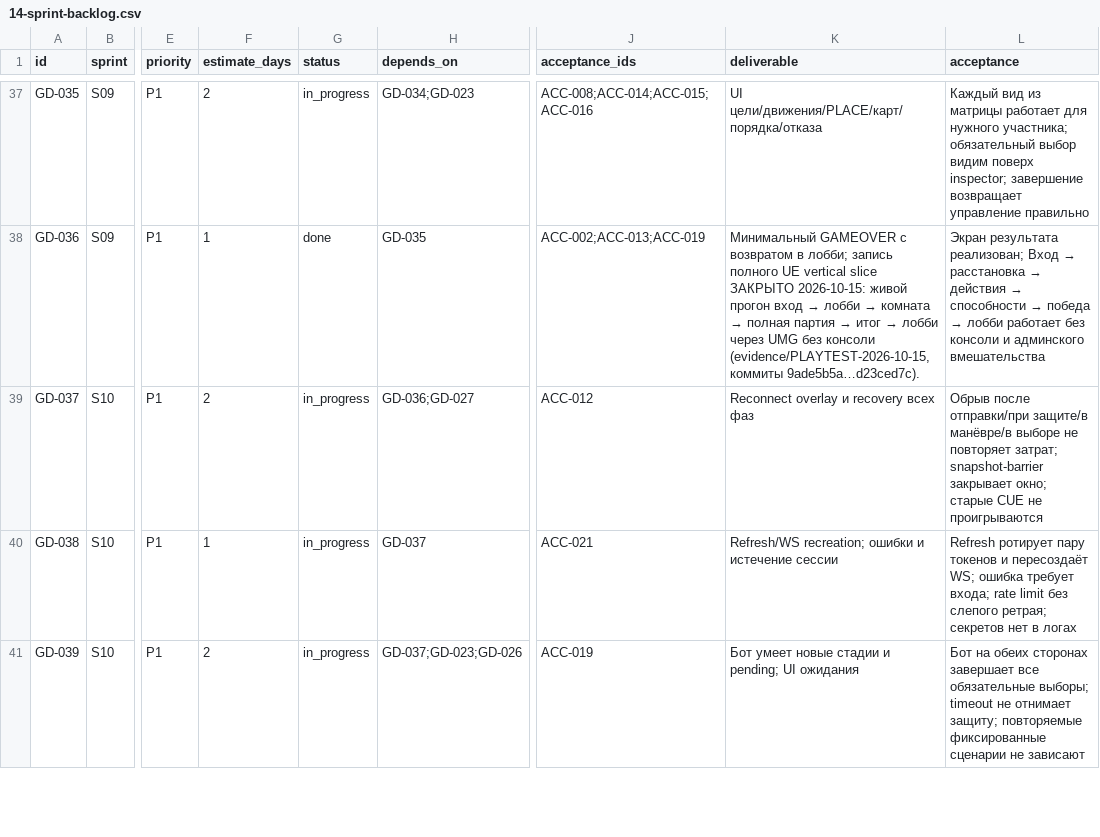
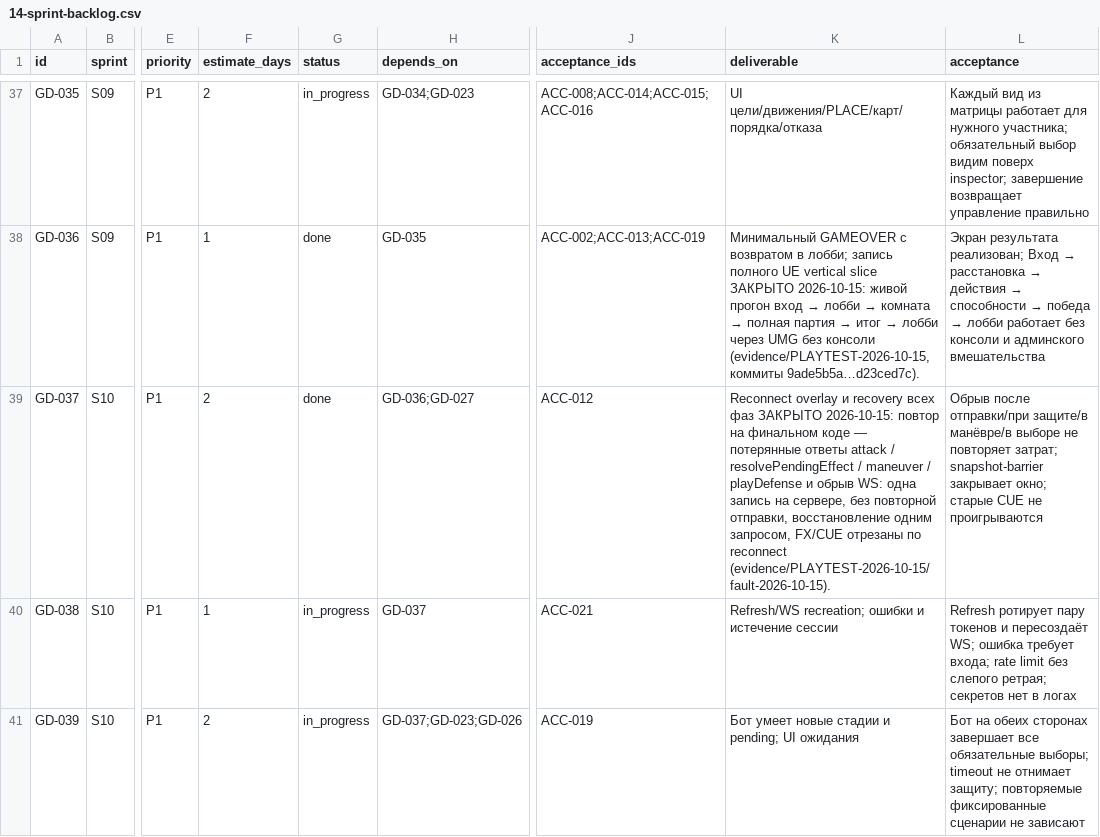
Before and after one commit to renlok87/unmatched, a CSV file: docs/game-design/14-sprint-backlog.csv, drawn as a sheet; only a part is shown, gaps mark what is left out; the diff names each change by its address in the sheet, - before the commit and + after, or states it on an @@ line.

```diff
--- a/docs/game-design/14-sprint-backlog.csv
+++ b/docs/game-design/14-sprint-backlog.csv
-G39 (status): in_progress
+G39 (status): done
-K39 (deliverable): …всех фаз
+K39 (deliverable): …всех фаз ЗАКРЫТО 2026-10-15: повтор на финальном коде — потерянные ответы attack / resolvePendingEffect / maneuver / playDefense и обрыв WS: одна запись на сервере, без повторной отправки, восстановление одним запросом, FX/CUE отрезаны по reconnect (evidence/PLAYTEST-2026-10-15/fault-2026-10-15).
```
Also changed, not shown: 7 other files.
